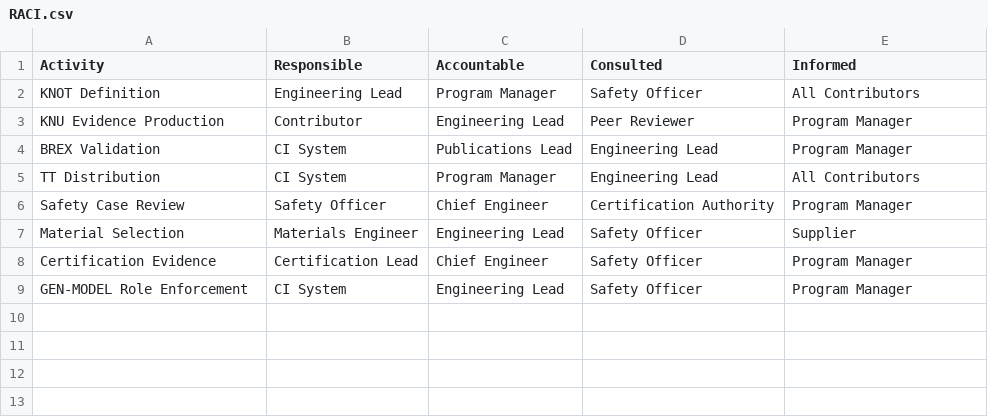
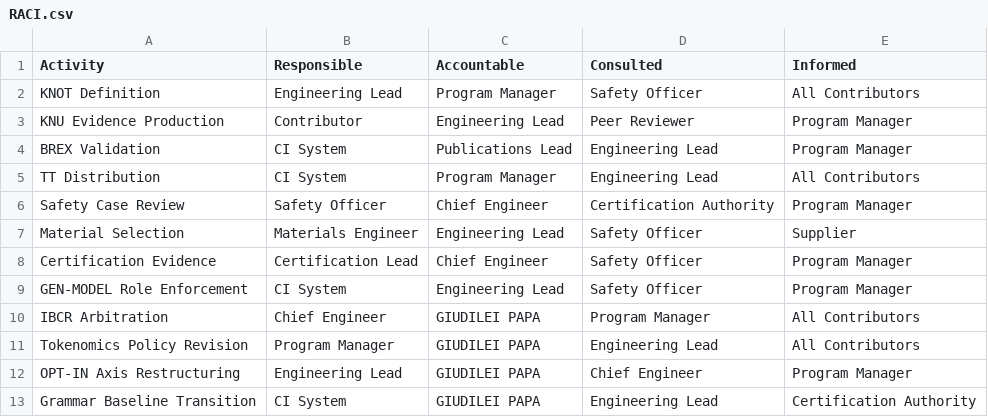
Before and after one commit to AmedeoPelliccia/aircraftmodel, a CSV file: SSOT/LC01_PROBLEM_STATEMENT/RACI.csv, drawn as a sheet.

```diff
--- a/SSOT/LC01_PROBLEM_STATEMENT/RACI.csv
+++ b/SSOT/LC01_PROBLEM_STATEMENT/RACI.csv
@@ -9 +9,5 @@ Certification Evidence,Certification Lead,Chief Engineer,Safety Officer,Program
 GEN-MODEL Role Enforcement,CI System,Engineering Lead,Safety Officer,Program Manager
+IBCR Arbitration,Chief Engineer,GIUDILEI PAPA,Program Manager,All Contributors
+Tokenomics Policy Revision,Program Manager,GIUDILEI PAPA,Engineering Lead,All Contributors
+OPT-IN Axis Restructuring,Engineering Lead,GIUDILEI PAPA,Chief Engineer,Program Manager
+Grammar Baseline Transition,CI System,GIUDILEI PAPA,Engineering Lead,Certification Authority
```
Also changed, not shown: 2 other files.
